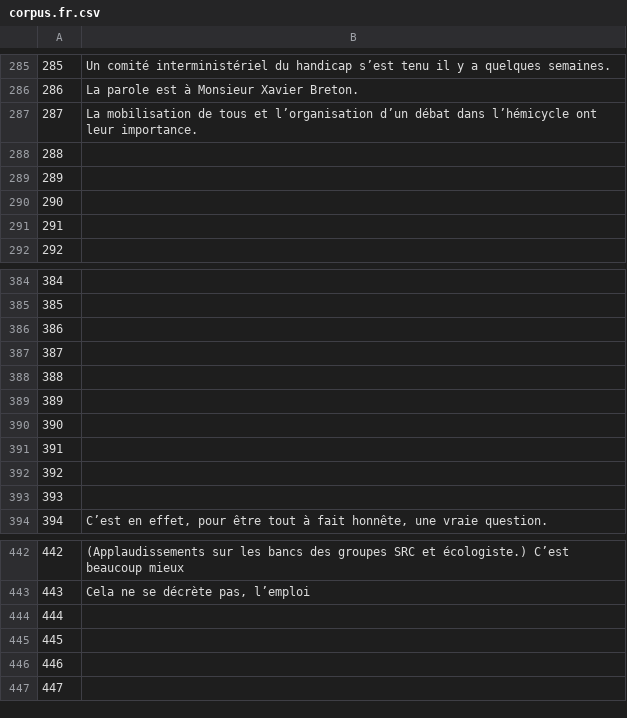
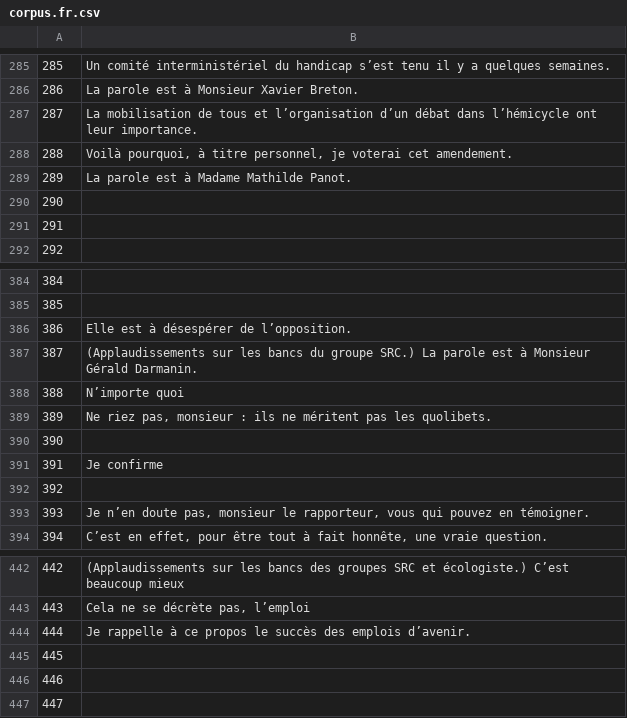
Before and after one commit to common-voice/cv-global-sprint-sentences, a CSV file: corpus.fr.csv, drawn as a sheet; only a part is shown, gaps mark what is left out.

Commit message:
New translations corpus.csv (French)

```diff
--- a/corpus.fr.csv
+++ b/corpus.fr.csv
@@ -287,4 +287,4 @@
 "287","La mobilisation de tous et l’organisation d’un débat dans l’hémicycle ont leur importance."
-"288",""
-"289",""
+"288","Voilà pourquoi, à titre personnel, je voterai cet amendement."
+"289","La parole est à Madame Mathilde Panot."
 "290",""
@@ -385,10 +385,10 @@
 "385",""
-"386",""
-"387",""
-"388",""
-"389",""
+"386","Elle est à désespérer de l’opposition."
+"387","(Applaudissements sur les bancs du groupe SRC.) La parole est à Monsieur Gérald Darmanin."
+"388","N’importe quoi"
+"389","Ne riez pas, monsieur : ils ne méritent pas les quolibets."
 "390",""
-"391",""
+"391","Je confirme"
 "392",""
-"393",""
+"393","Je n’en doute pas, monsieur le rapporteur, vous qui pouvez en témoigner."
 "394","C’est en effet, pour être tout à fait honnête, une vraie question."
@@ -443,3 +443,3 @@
 "443","Cela ne se décrète pas, l’emploi"
-"444",""
+"444","Je rappelle à ce propos le succès des emplois d’avenir."
 "445",""
```
